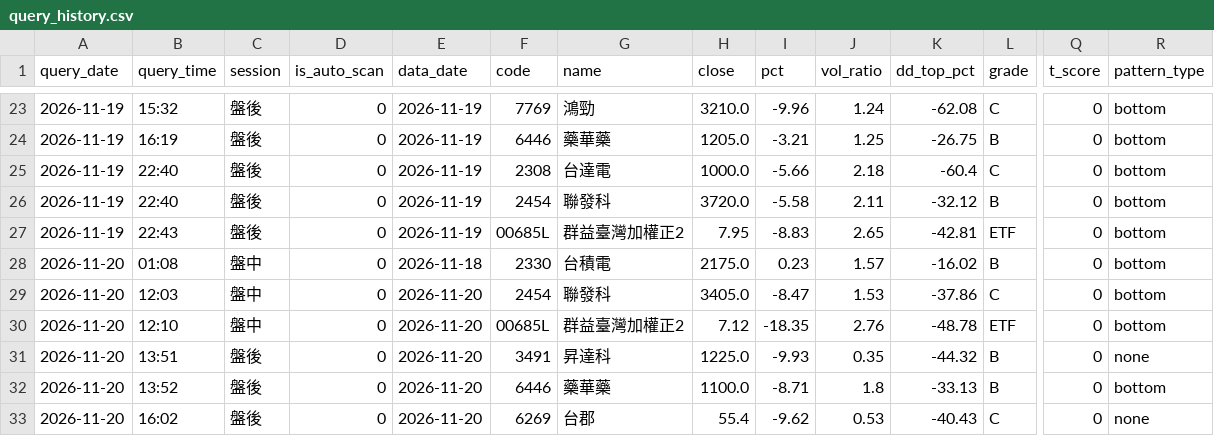
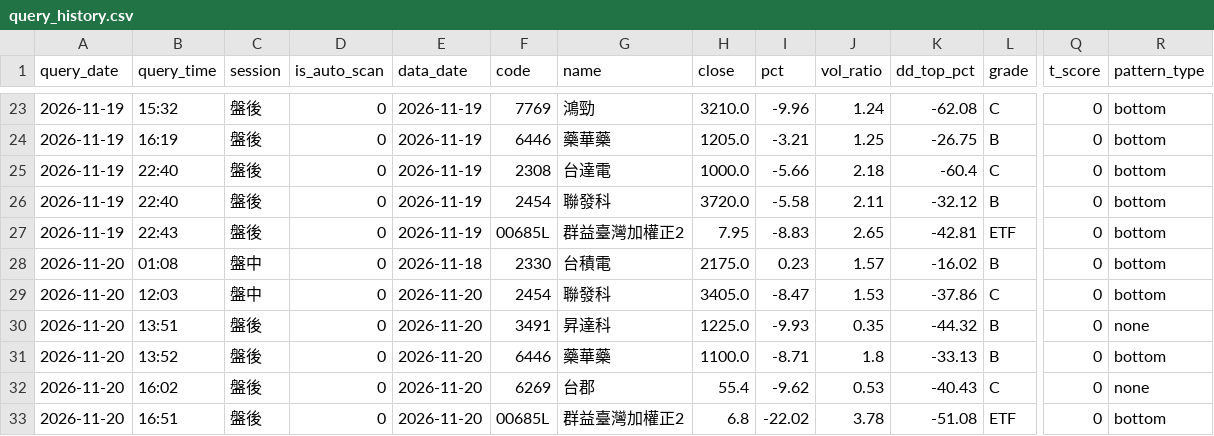
Before and after one commit to bios12-huang/stock-report-pages, a CSV file: data/query_history.csv, drawn as a sheet; only a part is shown, gaps mark what is left out; removed rows and columns are numbered as before the commit, all else as after; rows hold the shown columns only; the diff names each change by its address in the sheet, - before the commit and + after, or states it on an @@ line.

Commit message:
log 00685L (2026-11-20 盤後)

```diff
--- a/data/query_history.csv
+++ b/data/query_history.csv
-row 30: 2026-11-20 | 12:10 | 盤中 | 0 | 2026-11-20 | 00685L | 群益臺灣加權正2 | 7.12 | -18.35 | 2.76 | -48.78 | ETF | 0 | bottom
+row 33: 2026-11-20 | 16:51 | 盤後 | 0 | 2026-11-20 | 00685L | 群益臺灣加權正2 | 6.8 | -22.02 | 3.78 | -51.08 | ETF | 0 | bottom
```
